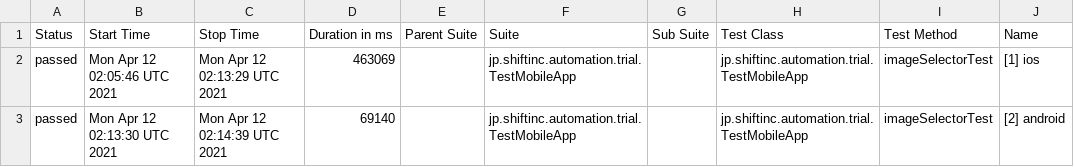
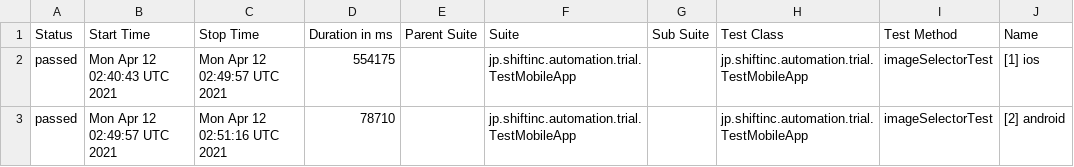
Before and after one commit to tmshft/appium-image-detection-example, a CSV file: data/suites.csv, drawn as a sheet; only a part is shown; the diff names each change by its address in the sheet, - before the commit and + after, or states it on an @@ line.

```diff
--- a/data/suites.csv
+++ b/data/suites.csv
-B2 (Start Time): Mon Apr 12 02:05:46 UTC 2021
+B2 (Start Time): Mon Apr 12 02:40:43 UTC 2021
-C2 (Stop Time): Mon Apr 12 02:13:29 UTC 2021
+C2 (Stop Time): Mon Apr 12 02:49:57 UTC 2021
-D2 (Duration in ms): 463069
+D2 (Duration in ms): 554175
-B3 (Start Time): Mon Apr 12 02:13:30 UTC 2021
+B3 (Start Time): Mon Apr 12 02:49:57 UTC 2021
-C3 (Stop Time): Mon Apr 12 02:14:39 UTC 2021
+C3 (Stop Time): Mon Apr 12 02:51:16 UTC 2021
-D3 (Duration in ms): 69140
+D3 (Duration in ms): 78710
```
Also changed, not shown: 35 other files.
